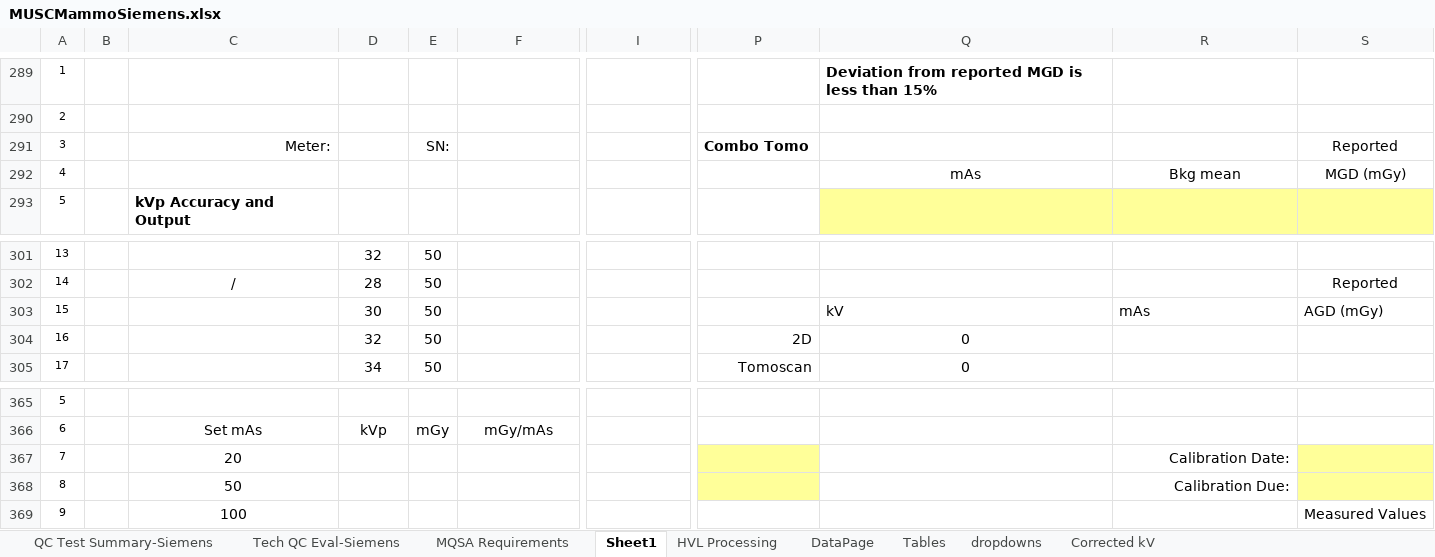
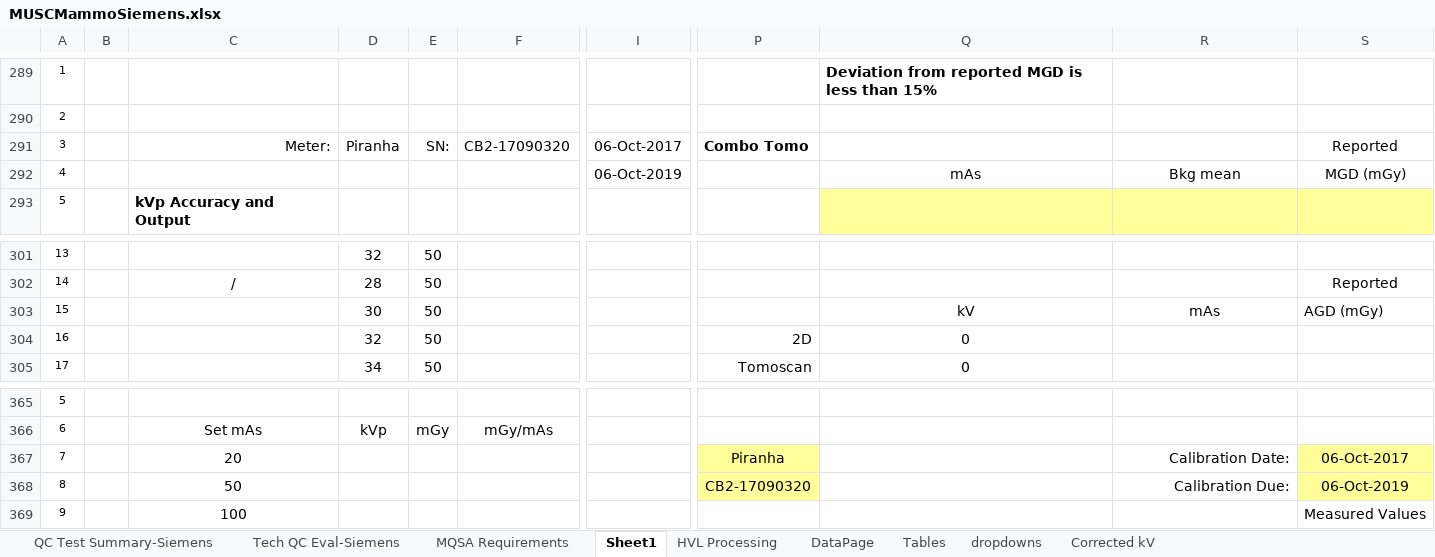
Before and after one commit to imabug/EquipTestingSpreadsheets, an Excel workbook: MUSCMammoSiemens.xlsx, sheet Sheet1, drawn as a sheet; only a part is shown, gaps mark what is left out; values as stored, in another font and other column widths than the file's, no borders; charts and pictures and conditional formats not drawn; the diff names each change by its address in the sheet, - before the commit and + after, or states it on an @@ line.

Commit message:
Add more conditional formatting. Fix kV cells
Fix where kV cells were pulling data from

```diff
--- a/MUSCMammoSiemens.xlsx (sheet Sheet1)
+++ b/MUSCMammoSiemens.xlsx (sheet Sheet1)
-D291: (empty)
+D291: Piranha
-F291: (empty)
+F291: CB2-17090320
-I291: (empty)
+I291: 06-Oct-2017
-I292: (empty)
+I292: 06-Oct-2019
-Q303:R303 alignment: left
+Q303:R303 alignment: center
-P367: (empty)
+P367: Piranha
-S367: (empty)
+S367: 06-Oct-2017
-P368: (empty)
+P368: CB2-17090320
-S368: (empty)
+S368: 06-Oct-2019
```
Also changed, not shown: charts or pictures.
